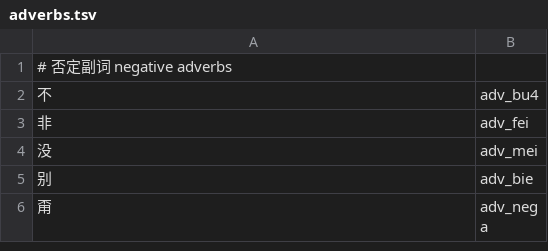
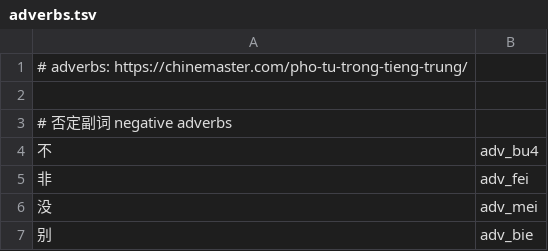
Before and after one commit to n-pn/chivi, a TSV file: var/cvmtl/inits/adverbs.tsv, drawn as a sheet; only a part is shown; the shorter side is filled out with more unchanged rows; the diff names each change by its address in the sheet, - before the commit and + after, or states it on an @@ line.

```diff
--- a/var/cvmtl/inits/adverbs.tsv
+++ b/var/cvmtl/inits/adverbs.tsv
+row 1: # adverbs: https://chinemaster.com/pho-tu-trong-tieng-trung/
+row 2: (empty)
```
Also changed, not shown: 26 other files.
